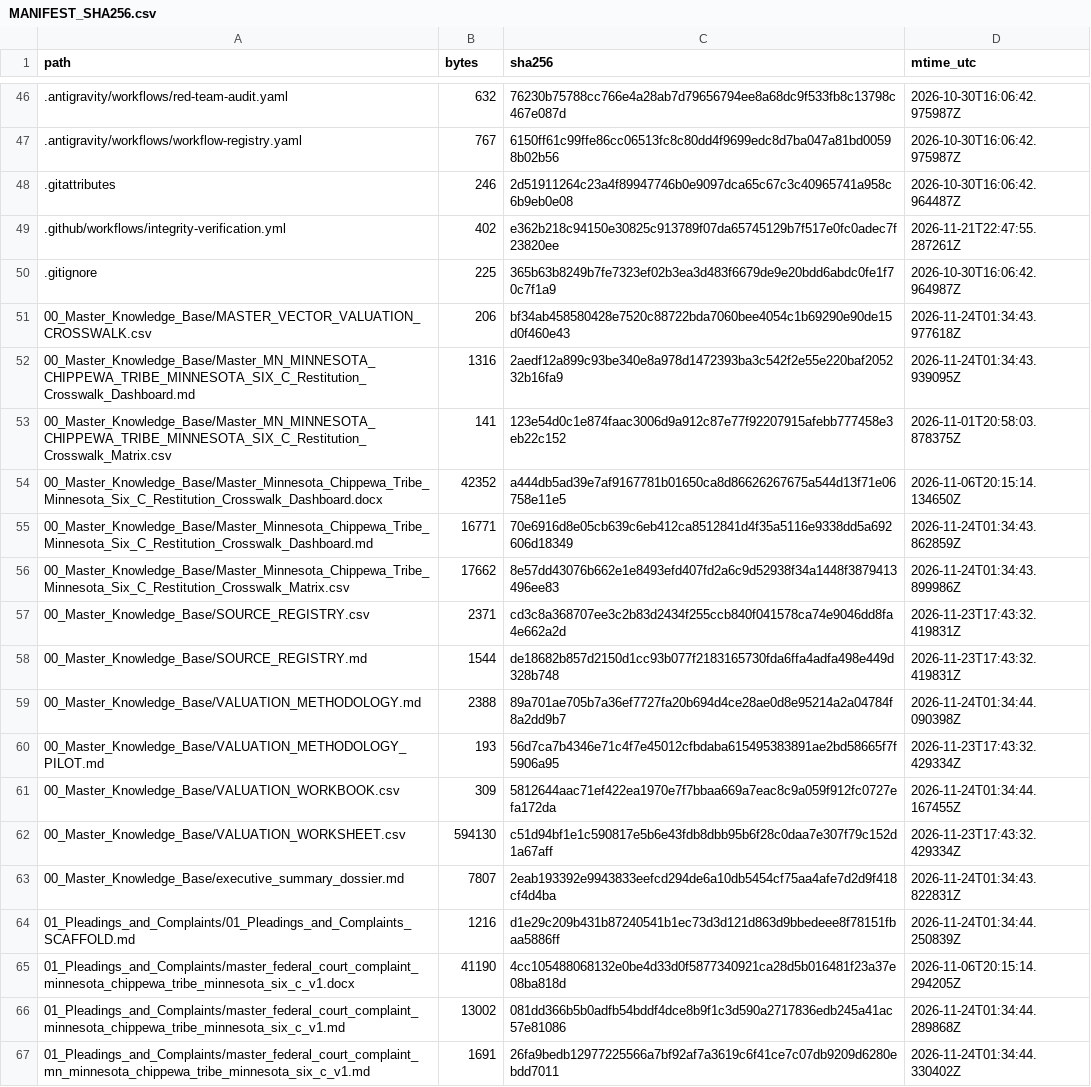
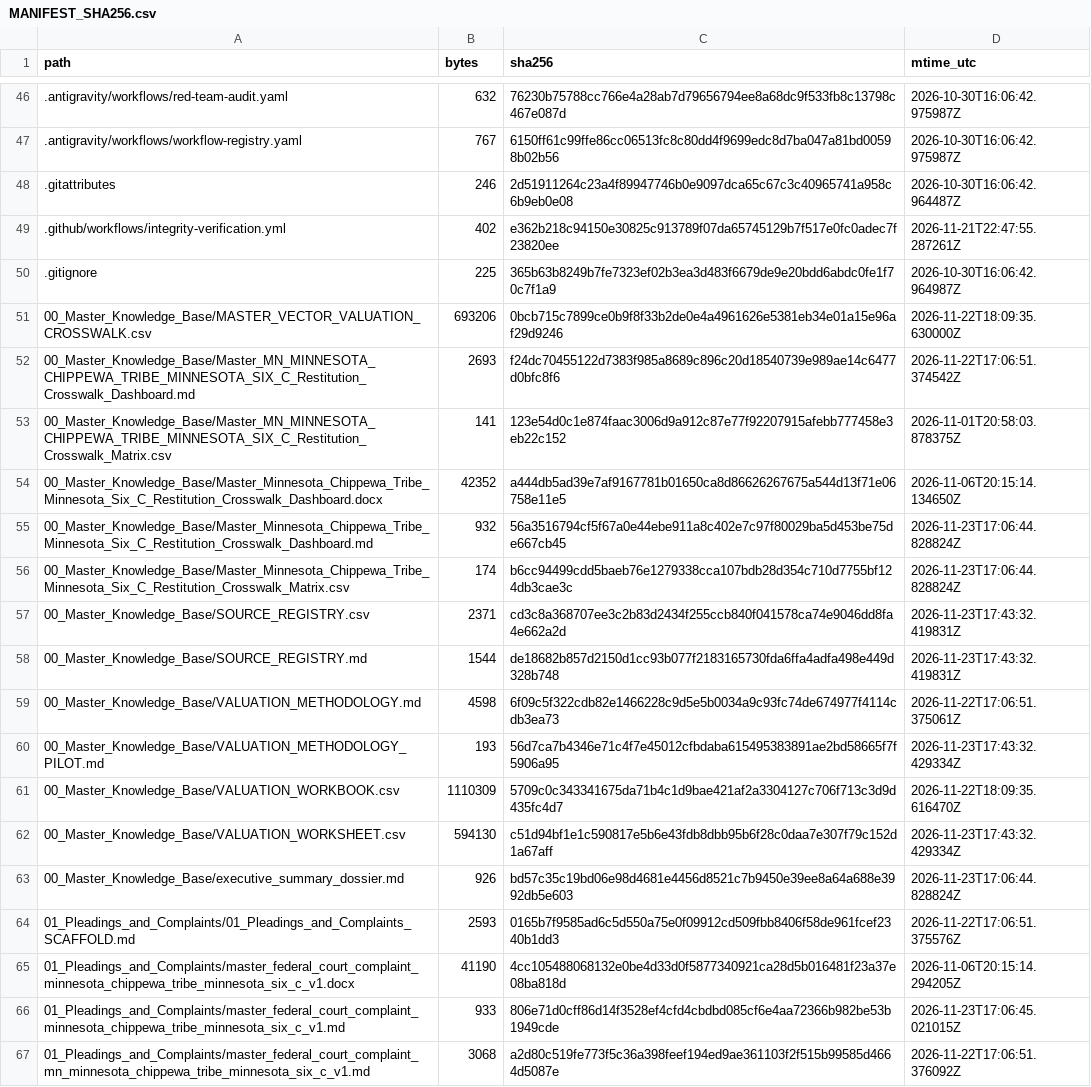
Before and after one commit to GlobalRestitutionAlliance/turtle-island-us-mn-minnesota-chippewa-tribe-minnesota-six-c-master-litigation, a CSV file: 99_Archives_and_Manifests/MANIFEST_SHA256.csv, drawn as a sheet; only a part is shown, gaps mark what is left out; the diff covers the shown part only.

```diff
--- a/99_Archives_and_Manifests/MANIFEST_SHA256.csv
+++ b/99_Archives_and_Manifests/MANIFEST_SHA256.csv
@@ -50,18 +50,18 @@ path,bytes,sha256,mtime_utc
 .gitignore,225,365b63b8249b7fe7323ef02b3ea3d483f6679de9e20bdd6abdc0fe1f70c7f1a9,2026-10-30T16:06:42.964987Z
-00_Master_Knowledge_Base/MASTER_VECTOR_VALUATION_CROSSWALK.csv,206,bf34ab458580428e7520c88722bda7060bee4054c1b69290e90de15d0f460e43,2026-11-24T01:34:43.977618Z
-00_Master_Knowledge_Base/Master_MN_MINNESOTA_CHIPPEWA_TRIBE_MINNESOTA_SIX_C_Restitution_Crosswalk_Dashboard.md,1316,2aedf12a899c93be340e8a978d1472393ba3c542f2e55e220baf205232b16fa9,2026-11-24T01:34:43.939095Z
+00_Master_Knowledge_Base/MASTER_VECTOR_VALUATION_CROSSWALK.csv,693206,0bcb715c7899ce0b9f8f33b2de0e4a4961626e5381eb34e01a15e96af29d9246,2026-11-22T18:09:35.630000Z
+00_Master_Knowledge_Base/Master_MN_MINNESOTA_CHIPPEWA_TRIBE_MINNESOTA_SIX_C_Restitution_Crosswalk_Dashboard.md,2693,f24dc70455122d7383f985a8689c896c20d18540739e989ae14c6477d0bfc8f6,2026-11-22T17:06:51.374542Z
 00_Master_Knowledge_Base/Master_MN_MINNESOTA_CHIPPEWA_TRIBE_MINNESOTA_SIX_C_Restitution_Crosswalk_Matrix.csv,141,123e54d0c1e874faac3006d9a912c87e77f92207915afebb777458e3eb22c152,2026-11-01T20:58:03.878375Z
 00_Master_Knowledge_Base/Master_Minnesota_Chippewa_Tribe_Minnesota_Six_C_Restitution_Crosswalk_Dashboard.docx,42352,a444db5ad39e7af9167781b01650ca8d86626267675a544d13f71e06758e11e5,2026-11-06T20:15:14.134650Z
-00_Master_Knowledge_Base/Master_Minnesota_Chippewa_Tribe_Minnesota_Six_C_Restitution_Crosswalk_Dashboard.md,16771,70e6916d8e05cb639c6eb412ca8512841d4f35a5116e9338dd5a692606d18349,2026-11-24T01:34:43.862859Z
-00_Master_Knowledge_Base/Master_Minnesota_Chippewa_Tribe_Minnesota_Six_C_Restitution_Crosswalk_Matrix.csv,17662,8e57dd43076b662e1e8493efd407fd2a6c9d52938f34a1448f3879413496ee83,2026-11-24T01:34:43.899986Z
+00_Master_Knowledge_Base/Master_Minnesota_Chippewa_Tribe_Minnesota_Six_C_Restitution_Crosswalk_Dashboard.md,932,56a3516794cf5f67a0e44ebe911a8c402e7c97f80029ba5d453be75de667cb45,2026-11-23T17:06:44.828824Z
+00_Master_Knowledge_Base/Master_Minnesota_Chippewa_Tribe_Minnesota_Six_C_Restitution_Crosswalk_Matrix.csv,174,b6cc94499cdd5baeb76e1279338cca107bdb28d354c710d7755bf124db3cae3c,2026-11-23T17:06:44.828824Z
 00_Master_Knowledge_Base/SOURCE_REGISTRY.csv,2371,cd3c8a368707ee3c2b83d2434f255ccb840f041578ca74e9046dd8fa4e662a2d,2026-11-23T17:43:32.419831Z
 00_Master_Knowledge_Base/SOURCE_REGISTRY.md,1544,de18682b857d2150d1cc93b077f2183165730fda6ffa4adfa498e449d328b748,2026-11-23T17:43:32.419831Z
-00_Master_Knowledge_Base/VALUATION_METHODOLOGY.md,2388,89a701ae705b7a36ef7727fa20b694d4ce28ae0d8e95214a2a04784f8a2dd9b7,2026-11-24T01:34:44.090398Z
+00_Master_Knowledge_Base/VALUATION_METHODOLOGY.md,4598,6f09c5f322cdb82e1466228c9d5e5b0034a9c93fc74de674977f4114cdb3ea73,2026-11-22T17:06:51.375061Z
 00_Master_Knowledge_Base/VALUATION_METHODOLOGY_PILOT.md,193,56d7ca7b4346e71c4f7e45012cfbdaba615495383891ae2bd58665f7f5906a95,2026-11-23T17:43:32.429334Z
-00_Master_Knowledge_Base/VALUATION_WORKBOOK.csv,309,5812644aac71ef422ea1970e7f7bbaa669a7eac8c9a059f912fc0727efa172da,2026-11-24T01:34:44.167455Z
+00_Master_Knowledge_Base/VALUATION_WORKBOOK.csv,1110309,5709c0c343341675da71b4c1d9bae421af2a3304127c706f713c3d9d435fc4d7,2026-11-22T18:09:35.616470Z
 00_Master_Knowledge_Base/VALUATION_WORKSHEET.csv,594130,c51d94bf1e1c590817e5b6e43fdb8dbb95b6f28c0daa7e307f79c152d1a67aff,2026-11-23T17:43:32.429334Z
-00_Master_Knowledge_Base/executive_summary_dossier.md,7807,2eab193392e9943833eefcd294de6a10db5454cf75aa4afe7d2d9f418cf4d4ba,2026-11-24T01:34:43.822831Z
-01_Pleadings_and_Complaints/01_Pleadings_and_Complaints_SCAFFOLD.md,1216,d1e29c209b431b87240541b1ec73d3d121d863d9bbedeee8f78151fbaa5886ff,2026-11-24T01:34:44.250839Z
+00_Master_Knowledge_Base/executive_summary_dossier.md,926,bd57c35c19bd06e98d4681e4456d8521c7b9450e39ee8a64a688e3992db5e603,2026-11-23T17:06:44.828824Z
+01_Pleadings_and_Complaints/01_Pleadings_and_Complaints_SCAFFOLD.md,2593,0165b7f9585ad6c5d550a75e0f09912cd509fbb8406f58de961fcef2340b1dd3,2026-11-22T17:06:51.375576Z
 01_Pleadings_and_Complaints/master_federal_court_complaint_minnesota_chippewa_tribe_minnesota_six_c_v1.docx,41190,4cc105488068132e0be4d33d0f5877340921ca28d5b016481f23a37e08ba818d,2026-11-06T20:15:14.294205Z
-01_Pleadings_and_Complaints/master_federal_court_complaint_minnesota_chippewa_tribe_minnesota_six_c_v1.md,13002,081dd366b5b0adfb54bddf4dce8b9f1c3d590a2717836edb245a41ac57e81086,2026-11-24T01:34:44.289868Z
-01_Pleadings_and_Complaints/master_federal_court_complaint_mn_minnesota_chippewa_tribe_minnesota_six_c_v1.md,1691,26fa9bedb12977225566a7bf92af7a3619c6f41ce7c07db9209d6280ebdd7011,2026-11-24T01:34:44.330402Z
+01_Pleadings_and_Complaints/master_federal_court_complaint_minnesota_chippewa_tribe_minnesota_six_c_v1.md,933,806e71d0cff86d14f3528ef4cfd4cbdbd085cf6e4aa72366b982be53b1949cde,2026-11-23T17:06:45.021015Z
+01_Pleadings_and_Complaints/master_federal_court_complaint_mn_minnesota_chippewa_tribe_minnesota_six_c_v1.md,3068,a2d80c519fe773f5c36a398feef194ed9ae361103f2f515b99585d4664d5087e,2026-11-22T17:06:51.376092Z
```
Also changed, not shown: 80 edited cells elsewhere in this file, 37 other files.
